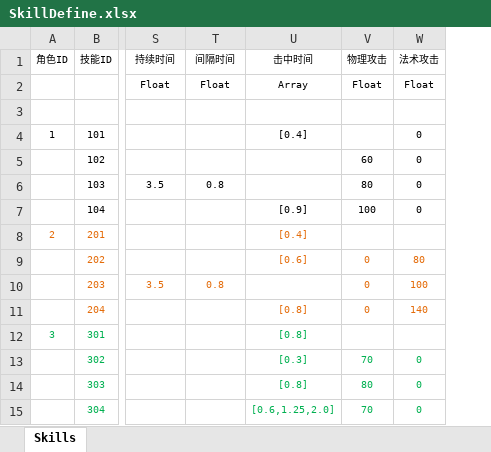
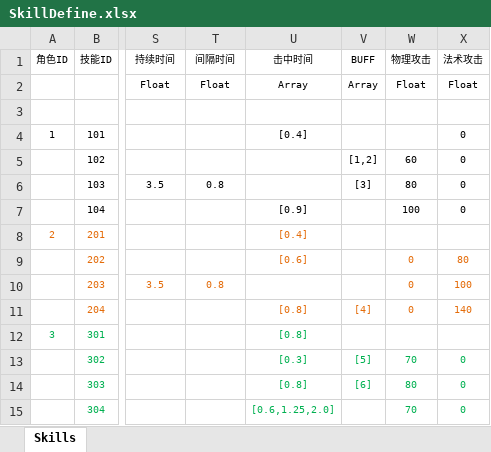
Before and after one commit to easilyid/Mymmo, an Excel workbook: Src/Data/Tables/SkillDefine.xlsx, sheet Skills, drawn as a sheet; only a part is shown, gaps mark what is left out; values as stored, in another font and other column widths than the file's, no borders; table styles not drawn; the diff names each change by its address in the sheet, - before the commit and + after, or states it on an @@ line.

```diff
--- a/Src/Data/Tables/SkillDefine.xlsx (sheet Skills)
+++ b/Src/Data/Tables/SkillDefine.xlsx (sheet Skills)
+column V (BUFF), rows 2-14: Array | Buff |  | [1,2] | [3] |  |  |  |  | [4] |  | [5] | [6]
```
Also changed, not shown: 28 other files.
